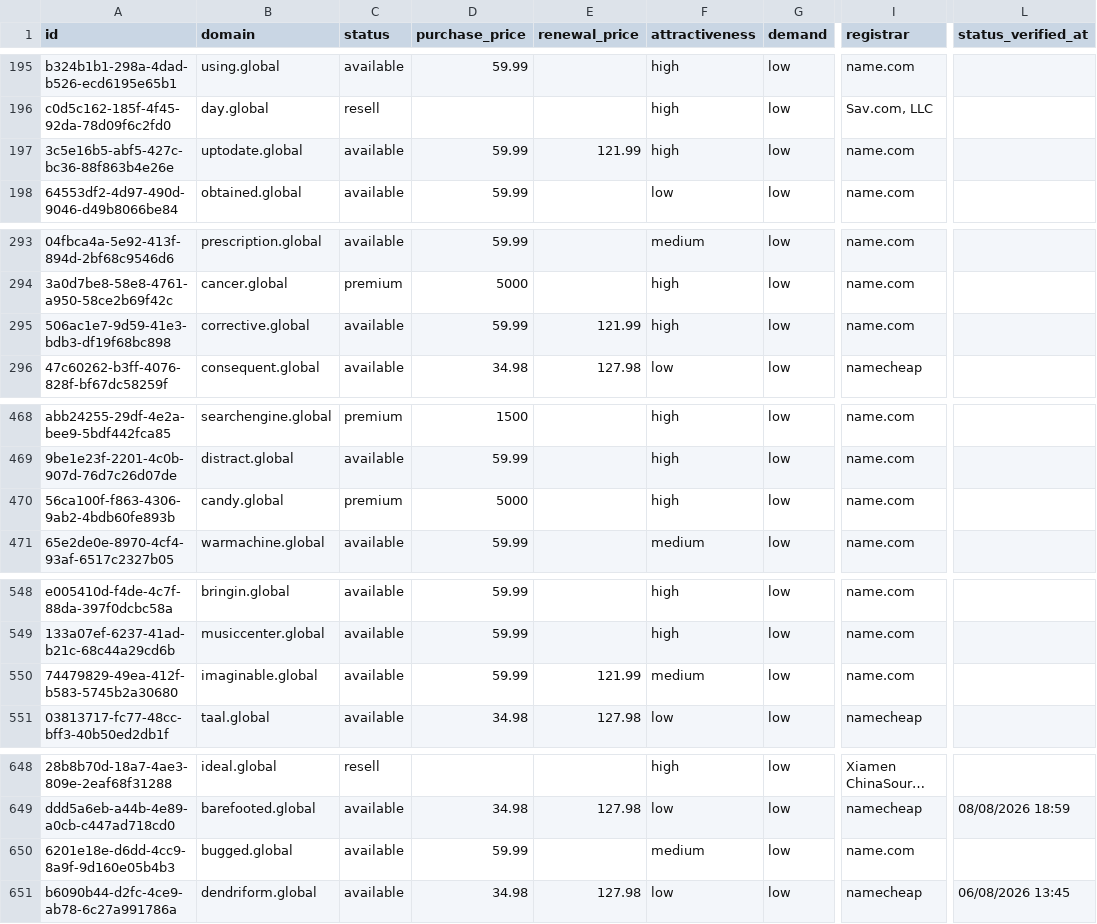
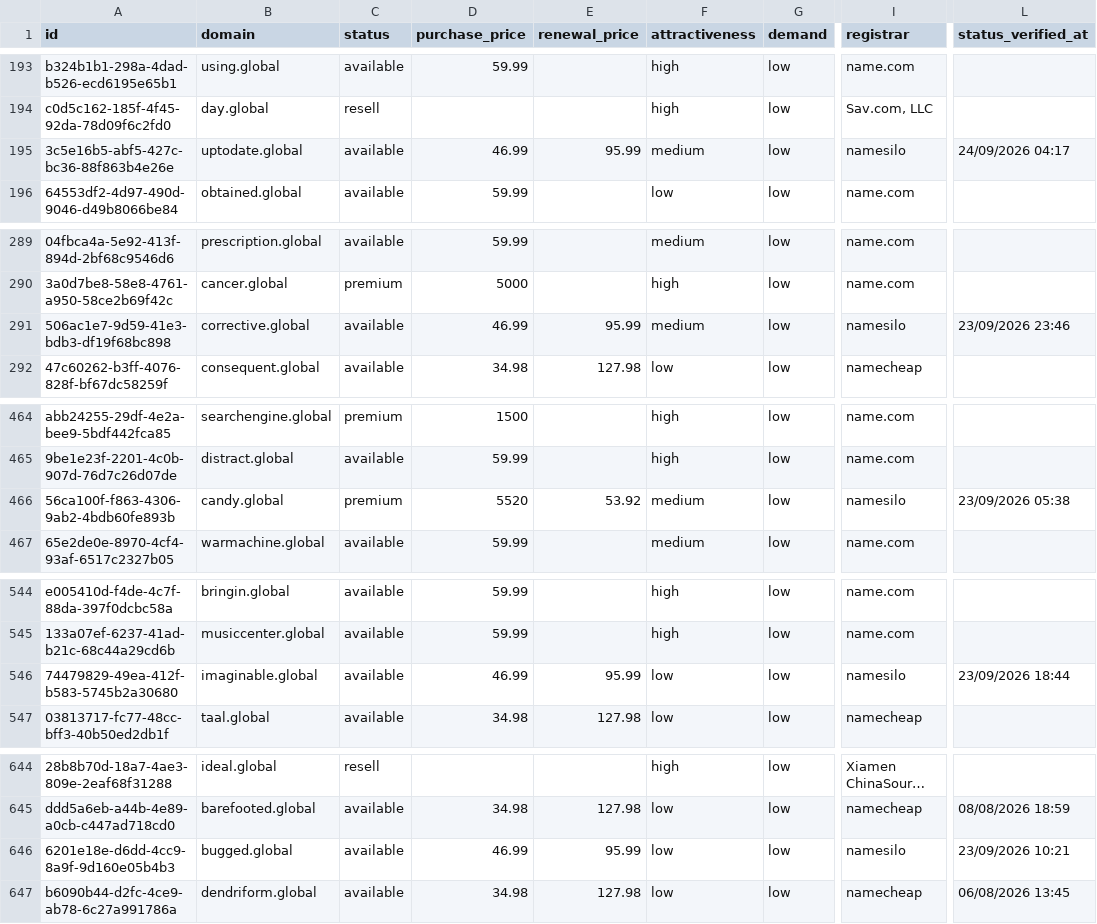
Before and after one commit to UniqueDomains/global-oneword-domains, a CSV file: global.csv, drawn as a sheet; only a part is shown, gaps mark what is left out; long unchanged cells end in …; addresses are those after the commit; the diff covers the shown part only; the diff names each change by its address in the sheet, - before the commit and + after, or states it on an @@ line.

```diff
--- a/global.csv
+++ b/global.csv
-D195 (purchase_price): 59.99
+D195 (purchase_price): 46.99
-E195 (renewal_price): 121.99
+E195 (renewal_price): 95.99
-F195 (attractiveness): high
+F195 (attractiveness): medium
-I195 (registrar): name.com
+I195 (registrar): namesilo
-L195 (status_verified_at): (empty)
+L195 (status_verified_at): 24/09/2026 04:17
-D291 (purchase_price): 59.99
+D291 (purchase_price): 46.99
-E291 (renewal_price): 121.99
+E291 (renewal_price): 95.99
-F291 (attractiveness): high
+F291 (attractiveness): medium
-I291 (registrar): name.com
+I291 (registrar): namesilo
-L291 (status_verified_at): (empty)
+L291 (status_verified_at): 23/09/2026 23:46
-D466 (purchase_price): 5000
+D466 (purchase_price): 5520
-E466 (renewal_price): (empty)
+E466 (renewal_price): 53.92
-F466 (attractiveness): high
+F466 (attractiveness): medium
-I466 (registrar): name.com
+I466 (registrar): namesilo
-L466 (status_verified_at): (empty)
+L466 (status_verified_at): 23/09/2026 05:38
-D546 (purchase_price): 59.99
+D546 (purchase_price): 46.99
-E546 (renewal_price): 121.99
+E546 (renewal_price): 95.99
-F546 (attractiveness): medium
+F546 (attractiveness): low
-I546 (registrar): name.com
+I546 (registrar): namesilo
-L546 (status_verified_at): (empty)
+L546 (status_verified_at): 23/09/2026 18:44
-D646 (purchase_price): 59.99
+D646 (purchase_price): 46.99
-E646 (renewal_price): (empty)
+E646 (renewal_price): 95.99
-F646 (attractiveness): medium
+F646 (attractiveness): low
-I646 (registrar): name.com
+I646 (registrar): namesilo
-L646 (status_verified_at): (empty)
+L646 (status_verified_at): 23/09/2026 10:21
```
Also changed, not shown: 4 added rows, 4 removed rows and 70 edited cells elsewhere in this file, 4 other files.
